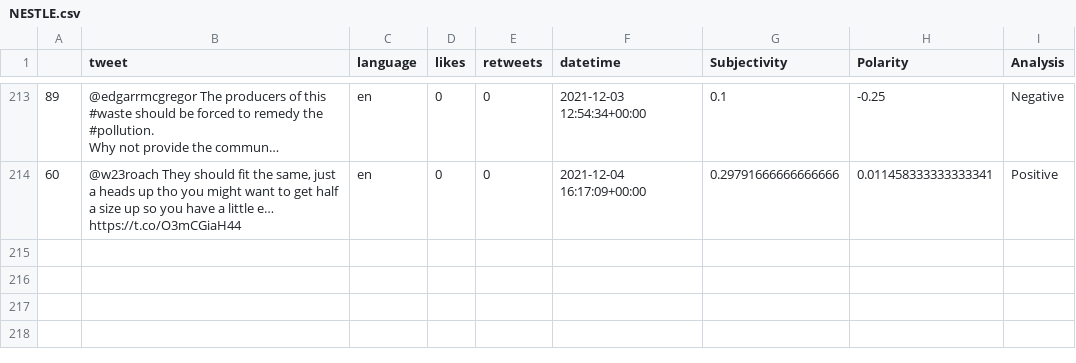
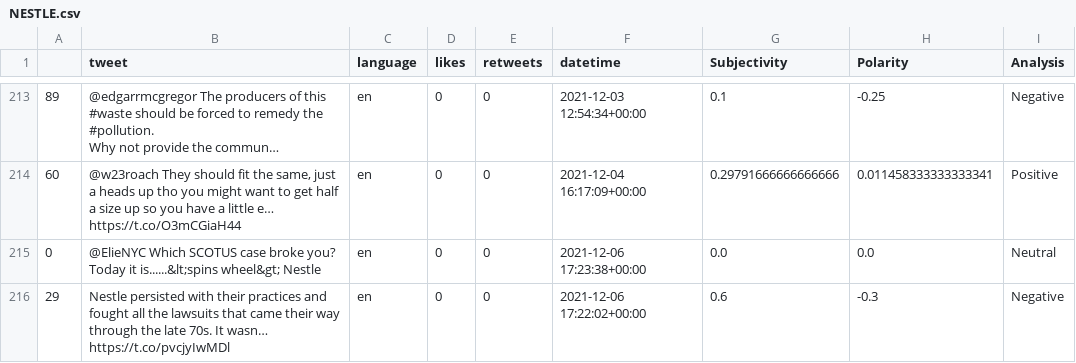
Before and after one commit to parth19184/DPM_twitter_analysis, a CSV file: DataPart/StockCSV/NESTLE.csv, drawn as a sheet; only a part is shown, gaps mark what is left out; long unchanged cells end in …; ↵ is a line break in a cell; the diff names each change by its address in the sheet, - before the commit and + after, or states it on an @@ line.

```diff
--- a/DataPart/StockCSV/NESTLE.csv
+++ b/DataPart/StockCSV/NESTLE.csv
+row 215: 0 | @ElieNYC Which SCOTUS case broke you? ↵ Today it is......&lt;spins wheel&gt; Nestle | en | 0 | 0 | 2021-12-06 17:23:38+00:00 | 0.0 | 0.0 | Neutral
+row 216: 29 | Nestle persisted with their practices and fought all the lawsuits that came their way through the late 70s. It wasn… https://t.co/pvcjyIwMDl | en | 0 | 0 | 2021-12-06 17:22:02+00:00 | 0.6 | -0.3 | Negative
```
Also changed, not shown: DataPart/StockCSV/NTPC.csv, DataPart/StockCSV/TCS.csv, 27 other files.
